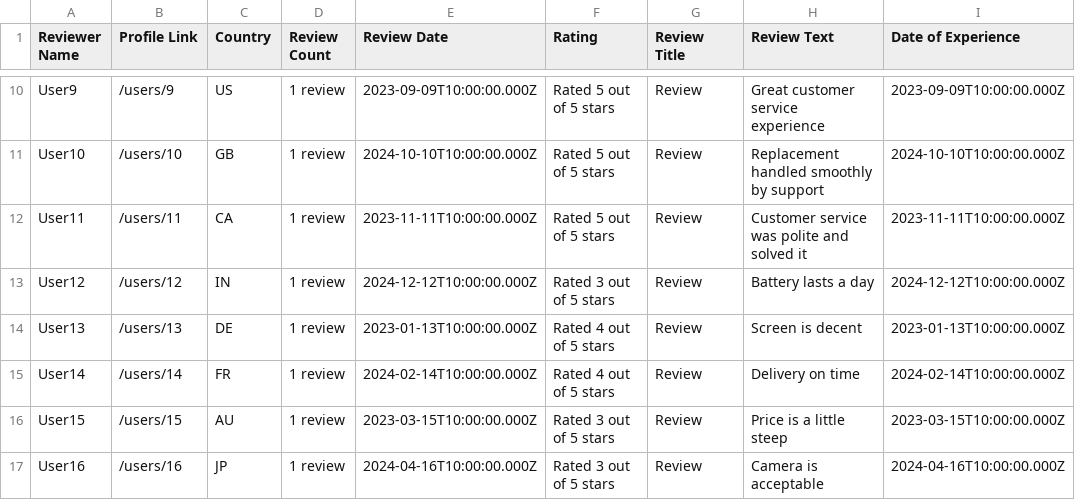
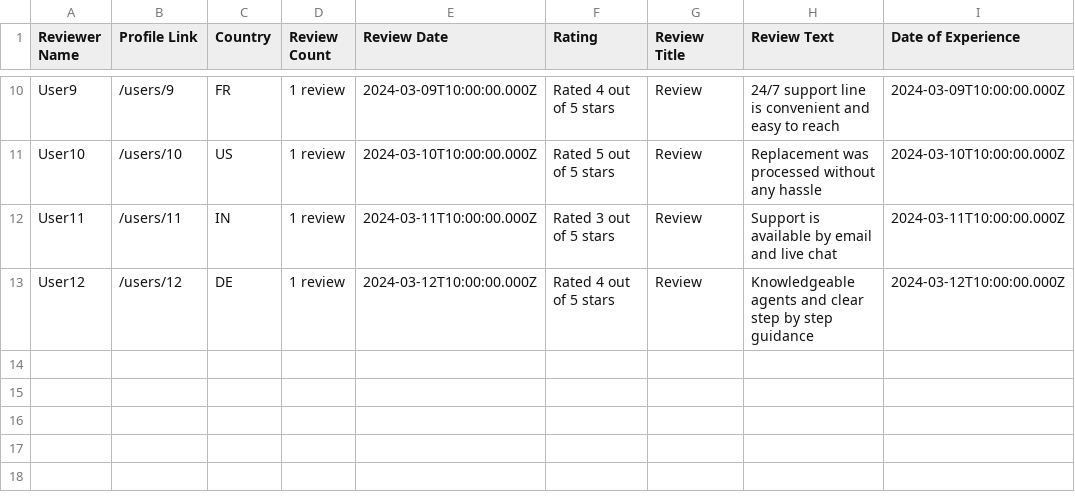
Before and after one commit to Shaanworkspace/customer-feedback-insight-system, a CSV file: IMP_FILES/sample_csvs/5_helpdesk_gadget_service.csv, drawn as a sheet; only a part is shown, gaps mark what is left out; the diff covers the shown part only; the diff names each change by its address in the sheet, - before the commit and + after, or states it on an @@ line.

```diff
--- a/IMP_FILES/sample_csvs/5_helpdesk_gadget_service.csv
+++ b/IMP_FILES/sample_csvs/5_helpdesk_gadget_service.csv
-C10 (Country): US
+C10 (Country): FR
-E10 (Review Date): 2023-09-09T10:00:00.000Z
+E10 (Review Date): 2024-03-09T10:00:00.000Z
-F10 (Rating): Rated 5 out of 5 stars
+F10 (Rating): Rated 4 out of 5 stars
-H10 (Review Text): Great customer service experience
+H10 (Review Text): 24/7 support line is convenient and easy to reach
-I10 (Date of Experience): 2023-09-09T10:00:00.000Z
+I10 (Date of Experience): 2024-03-09T10:00:00.000Z
-C11 (Country): GB
+C11 (Country): US
-E11 (Review Date): 2024-10-10T10:00:00.000Z
+E11 (Review Date): 2024-03-10T10:00:00.000Z
-H11 (Review Text): Replacement handled smoothly by support
+H11 (Review Text): Replacement was processed without any hassle
-I11 (Date of Experience): 2024-10-10T10:00:00.000Z
+I11 (Date of Experience): 2024-03-10T10:00:00.000Z
-C12 (Country): CA
+C12 (Country): IN
-E12 (Review Date): 2023-11-11T10:00:00.000Z
+E12 (Review Date): 2024-03-11T10:00:00.000Z
-F12 (Rating): Rated 5 out of 5 stars
+F12 (Rating): Rated 3 out of 5 stars
-H12 (Review Text): Customer service was polite and solved it
+H12 (Review Text): Support is available by email and live chat
-I12 (Date of Experience): 2023-11-11T10:00:00.000Z
+I12 (Date of Experience): 2024-03-11T10:00:00.000Z
-C13 (Country): IN
+C13 (Country): DE
-E13 (Review Date): 2024-12-12T10:00:00.000Z
+E13 (Review Date): 2024-03-12T10:00:00.000Z
-F13 (Rating): Rated 3 out of 5 stars
+F13 (Rating): Rated 4 out of 5 stars
-H13 (Review Text): Battery lasts a day
+H13 (Review Text): Knowledgeable agents and clear step by step guidance
-I13 (Date of Experience): 2024-12-12T10:00:00.000Z
+I13 (Date of Experience): 2024-03-12T10:00:00.000Z
-row 14: User13 | /users/13 | DE | 1 review | 2023-01-13T10:00:00.000Z | Rated 4 out of 5 stars | Review | Screen is decent | 2023-01-13T10:00:00.000Z
-row 15: User14 | /users/14 | FR | 1 review | 2024-02-14T10:00:00.000Z | Rated 4 out of 5 stars | Review | Delivery on time | 2024-02-14T10:00:00.000Z
-row 16: User15 | /users/15 | AU | 1 review | 2023-03-15T10:00:00.000Z | Rated 3 out of 5 stars | Review | Price is a little steep | 2023-03-15T10:00:00.000Z
-row 17: User16 | /users/16 | JP | 1 review | 2024-04-16T10:00:00.000Z | Rated 3 out of 5 stars | Review | Camera is acceptable | 2024-04-16T10:00:00.000Z
```
Also changed, not shown: 30 edited cells elsewhere in this file, IMP_FILES/sample_csvs/1_soundbuds_pro_battery.csv, IMP_FILES/sample_csvs/2_photox_phone_camera.csv, 22 other files.
